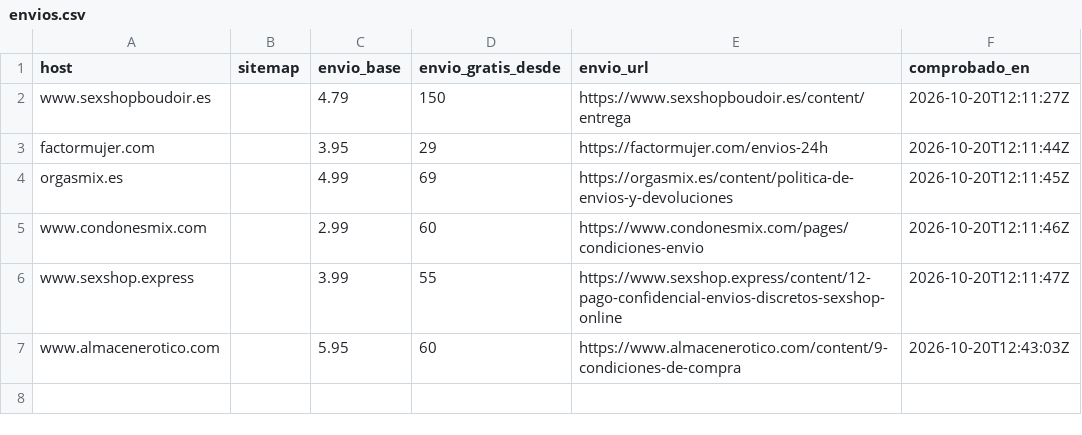
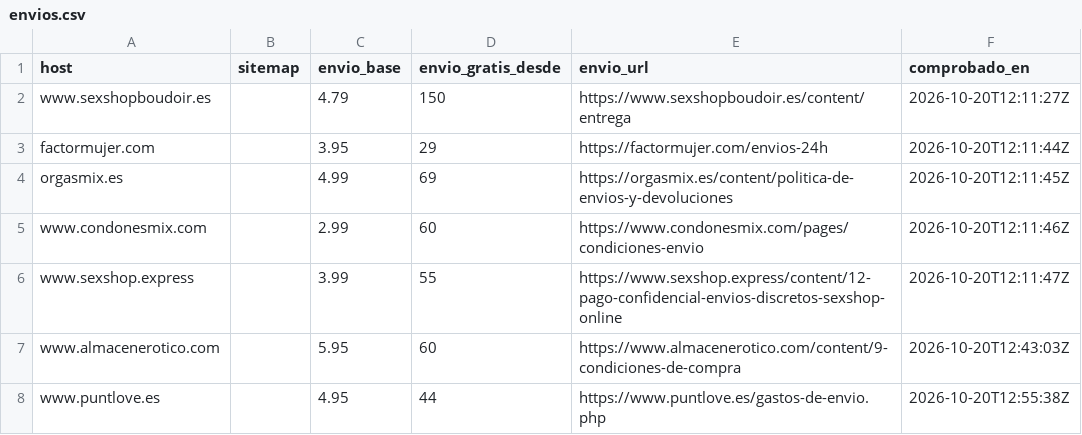
Before and after one commit to eroxfantasygtf-max/erox-competencia, a CSV file: envios.csv, drawn as a sheet.

```diff
--- a/envios.csv
+++ b/envios.csv
@@ -7 +7,2 @@ www.sexshop.express,,3.99,55,https://www.sexshop.express/content/12-pago-confide
 www.almacenerotico.com,,5.95,60,https://www.almacenerotico.com/content/9-condiciones-de-compra,2026-10-20T12:43:03Z
+www.puntlove.es,,4.95,44,https://www.puntlove.es/gastos-de-envio.php,2026-10-20T12:55:38Z
```
Also changed, not shown: 2 other files.
